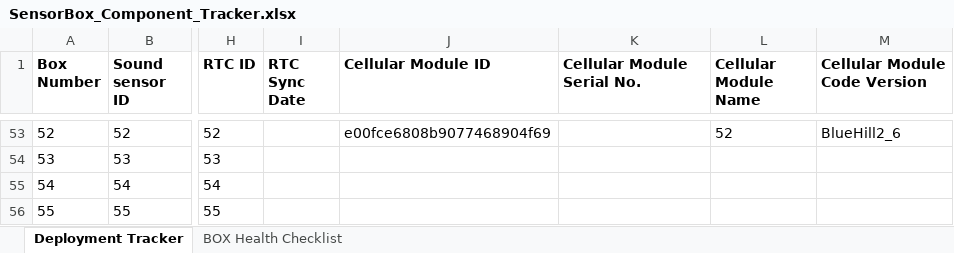
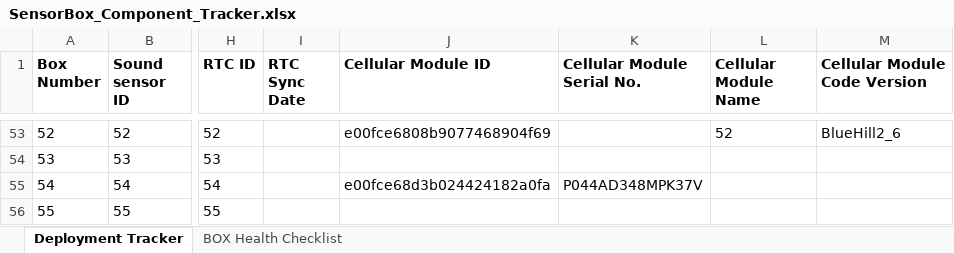
Before and after one commit to KriishAHate/CommonSENSES, an Excel workbook: Sensor Box Deployment Inventory /Deployment Invetory Excel File/SensorBox_Component_Tracker.xlsx, sheet Deployment Tracker, drawn as a sheet; only a part is shown, gaps mark what is left out; values as stored, in another font and other column widths than the file's, no borders; the diff names each change by its address in the sheet, - before the commit and + after, or states it on an @@ line.

Commit message:
Added Particle module serial number

```diff
--- a/Sensor Box Deployment Inventory /Deployment Invetory Excel File/SensorBox_Component_Tracker.xlsx (sheet Deployment Tracker)
+++ b/Sensor Box Deployment Inventory /Deployment Invetory Excel File/SensorBox_Component_Tracker.xlsx (sheet Deployment Tracker)
-J55 (Cellular Module ID): (empty)
+J55 (Cellular Module ID): e00fce68d3b024424182a0fa
-K55 (Cellular Module Serial No.): (empty)
+K55 (Cellular Module Serial No.): P044AD348MPK37V
```
